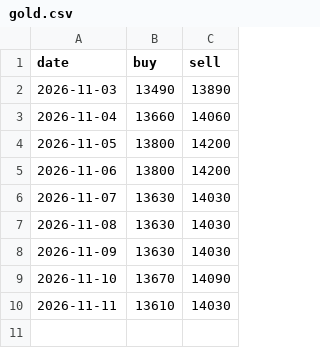
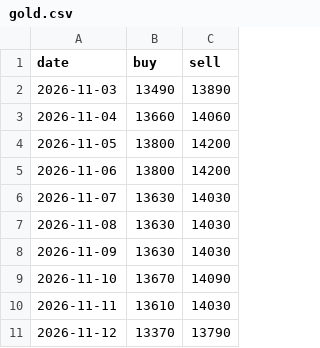
Before and after one commit to HoangTran-17/x3-daily, a CSV file: data/gold.csv, drawn as a sheet; the diff names each change by its address in the sheet, - before the commit and + after, or states it on an @@ line.

```diff
--- a/data/gold.csv
+++ b/data/gold.csv
+row 11: 2026-11-12 | 13370 | 13790
```
